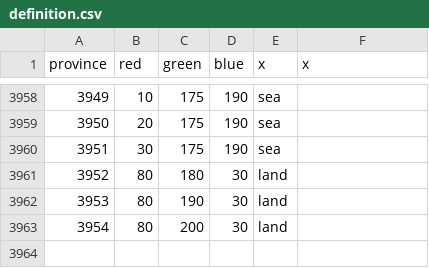
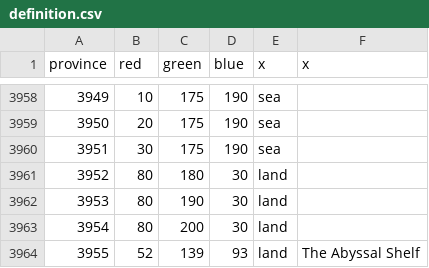
Before and after one commit to dogabeey/WWU, a CSV file: map/definition.csv, drawn as a sheet; only a part is shown, gaps mark what is left out.

Commit message:
province add in outland
Added The Abyssal Shelf
Adjusted the port position of Throne of Kil'jaeden

```diff
--- a/map/definition.csv
+++ b/map/definition.csv
@@ -3963 +3963,2 @@ province;red;green;blue;x;x
 3954;80;200;30;land;
+3955;52;139;93;land;The Abyssal Shelf
```
Also changed, not shown: 8 other files.
